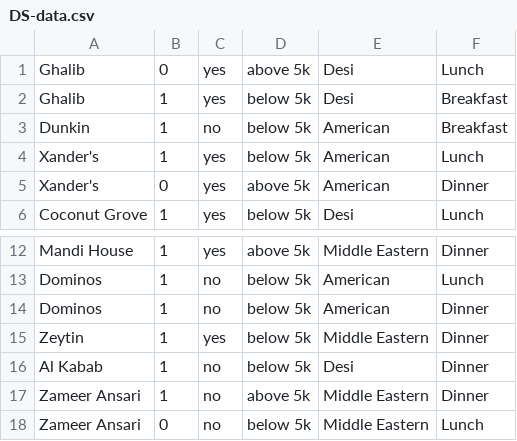
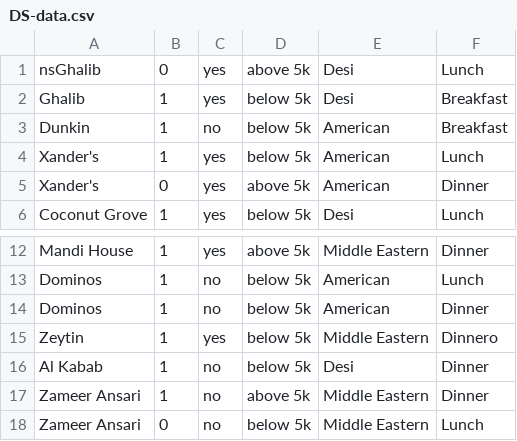
Before and after one commit to Ashad001/Restaurant-Recommneder, a CSV file: DS-data.csv, drawn as a sheet; only a part is shown, gaps mark what is left out.

```diff
--- a/DS-data.csv
+++ b/DS-data.csv
@@ -1,2 +1,2 @@
-Ghalib,0,yes,above 5k,Desi,Lunch
+nsGhalib,0,yes,above 5k,Desi,Lunch
 Ghalib,1,yes,below 5k,Desi,Breakfast
@@ -14,3 +14,3 @@ Dominos,1,no,below 5k,American,Lunch
 Dominos,1,no,below 5k,American,Dinner
-Zeytin,1,yes,below 5k,Middle Eastern,Dinner
+Zeytin,1,yes,below 5k,Middle Eastern,Dinnero
 Al Kabab,1,no,below 5k,Desi,Dinner
```
Also changed, not shown: TEMP.csv, 2 other files.
